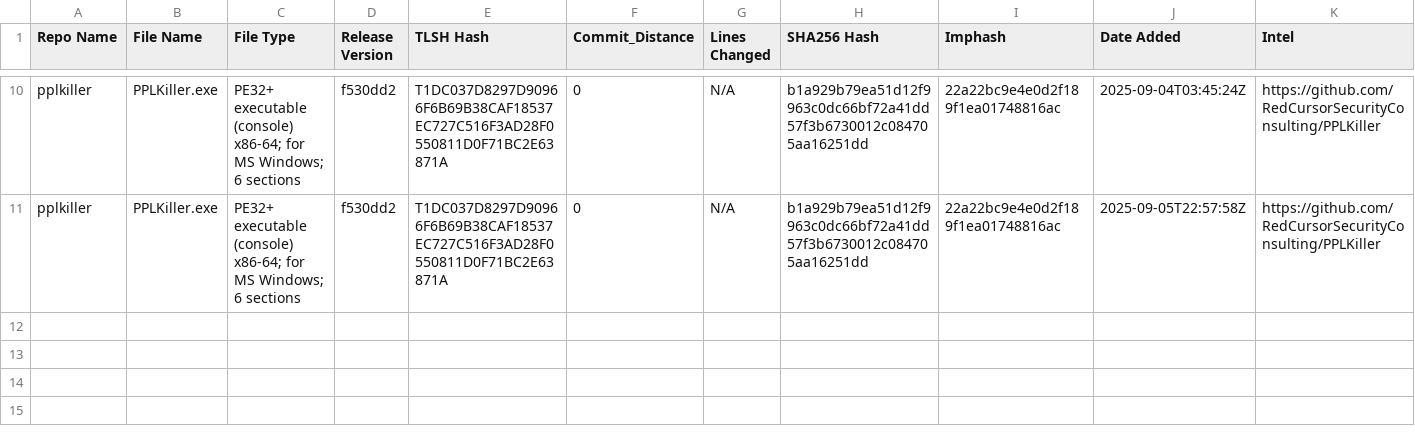
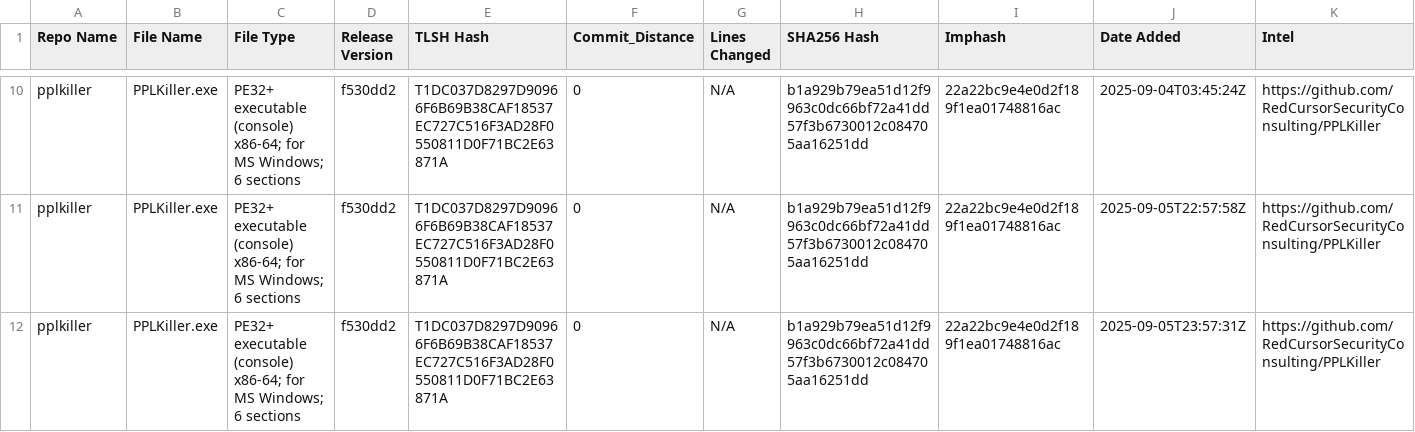
Before and after one commit to Magonia-Research/CelesTLSH-Hashes, a CSV file: pplkiller/pplkiller_tlsh_hashes.csv, drawn as a sheet; only a part is shown, gaps mark what is left out.

Commit message:
Updated TLSH CSV for pplkiller

```diff
--- a/pplkiller/pplkiller_tlsh_hashes.csv
+++ b/pplkiller/pplkiller_tlsh_hashes.csv
@@ -11 +11,2 @@ pplkiller,PPLKiller.exe,PE32+ executable (console) x86-64; for MS Windows; 6 sec
 pplkiller,PPLKiller.exe,PE32+ executable (console) x86-64; for MS Windows; 6 sections,f530dd2,T1DC037D8297D90966F6B69B38CAF18537EC727C516F3AD28F0550811D0F71BC2E63871A,0,N/A,b1a929b79ea51d12f9963c0dc66bf72a41dd57f3b6730012c084705aa16251dd,22a22bc9e4e0d2f189f1ea01748816ac,2025-09-05T22:57:58Z,https://github.com/RedCursorSecurityConsulting/PPLKiller
+pplkiller,PPLKiller.exe,PE32+ executable (console) x86-64; for MS Windows; 6 sections,f530dd2,T1DC037D8297D90966F6B69B38CAF18537EC727C516F3AD28F0550811D0F71BC2E63871A,0,N/A,b1a929b79ea51d12f9963c0dc66bf72a41dd57f3b6730012c084705aa16251dd,22a22bc9e4e0d2f189f1ea01748816ac,2025-09-05T23:57:31Z,https://github.com/RedCursorSecurityConsulting/PPLKiller
```
